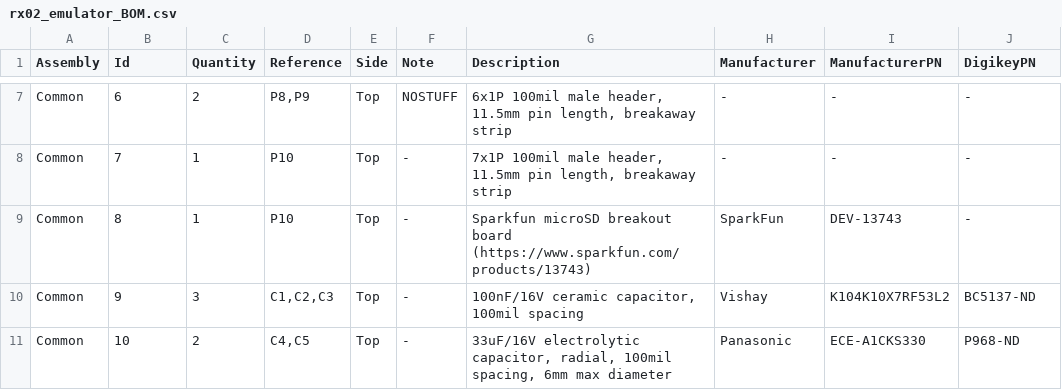
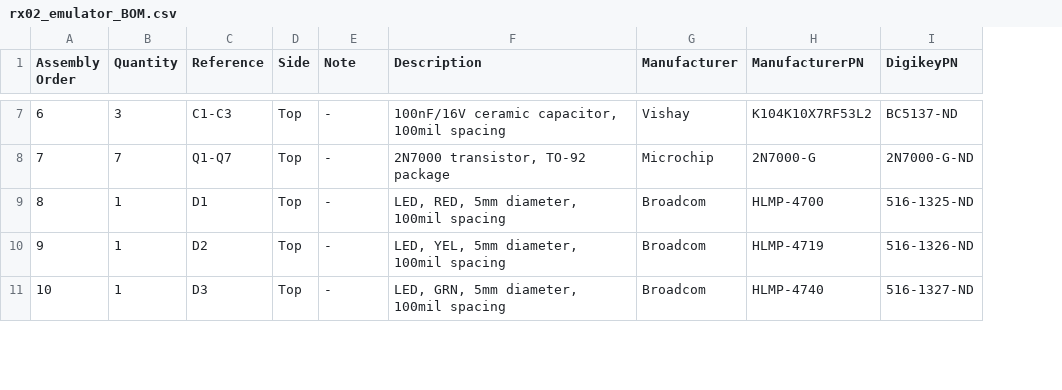
Before and after one commit to AK6DN/rx02_emulator, a CSV file: documentation/rx02_emulator_BOM.csv, drawn as a sheet; only a part is shown, gaps mark what is left out; removed rows and columns are numbered as before the commit, all else as after; the diff covers the shown part only; the diff names each change by its address in the sheet, - before the commit and + after, or states it on an @@ line.

Commit message:
updated bom files with recommended assembly order column

```diff
--- a/documentation/rx02_emulator_BOM.csv
+++ b/documentation/rx02_emulator_BOM.csv
-column A (Assembly), rows 7-11: all Common
-A1: Id
+A1: Assembly Order
-B7 (Quantity): 2
+B7 (Quantity): 3
-C7 (Reference): P8,P9
+C7 (Reference): C1-C3
-E7 (Note): NOSTUFF
+E7 (Note): -
-F7 (Description): 6x1P 100mil male header, 11.5mm pin length, breakaway strip
+F7 (Description): 100nF/16V ceramic capacitor, 100mil spacing
-G7 (Manufacturer): -
+G7 (Manufacturer): Vishay
-H7 (ManufacturerPN): -
+H7 (ManufacturerPN): K104K10X7RF53L2
-I7 (DigikeyPN): -
+I7 (DigikeyPN): BC5137-ND
-B8 (Quantity): 1
+B8 (Quantity): 7
-C8 (Reference): P10
+C8 (Reference): Q1-Q7
-F8 (Description): 7x1P 100mil male header, 11.5mm pin length, breakaway strip
+F8 (Description): 2N7000 transistor, TO-92 package
-G8 (Manufacturer): -
+G8 (Manufacturer): Microchip
-H8 (ManufacturerPN): -
+H8 (ManufacturerPN): 2N7000-G
-I8 (DigikeyPN): -
+I8 (DigikeyPN): 2N7000-G-ND
-C9 (Reference): P10
+C9 (Reference): D1
-F9 (Description): Sparkfun microSD breakout board (https://www.sparkfun.com/products/13743)
+F9 (Description): LED, RED, 5mm diameter, 100mil spacing
-G9 (Manufacturer): SparkFun
+G9 (Manufacturer): Broadcom
-H9 (ManufacturerPN): DEV-13743
+H9 (ManufacturerPN): HLMP-4700
-I9 (DigikeyPN): -
+I9 (DigikeyPN): 516-1325-ND
-B10 (Quantity): 3
+B10 (Quantity): 1
-C10 (Reference): C1,C2,C3
+C10 (Reference): D2
-F10 (Description): 100nF/16V ceramic capacitor, 100mil spacing
+F10 (Description): LED, YEL, 5mm diameter, 100mil spacing
-G10 (Manufacturer): Vishay
+G10 (Manufacturer): Broadcom
-H10 (ManufacturerPN): K104K10X7RF53L2
+H10 (ManufacturerPN): HLMP-4719
-I10 (DigikeyPN): BC5137-ND
+I10 (DigikeyPN): 516-1326-ND
-B11 (Quantity): 2
+B11 (Quantity): 1
-C11 (Reference): C4,C5
+C11 (Reference): D3
-F11 (Description): 33uF/16V electrolytic capacitor, radial, 100mil spacing, 6mm max diameter
+F11 (Description): LED, GRN, 5mm diameter, 100mil spacing
-G11 (Manufacturer): Panasonic
+G11 (Manufacturer): Broadcom
-H11 (ManufacturerPN): ECE-A1CKS330
+H11 (ManufacturerPN): HLMP-4740
-I11 (DigikeyPN): P968-ND
+I11 (DigikeyPN): 516-1327-ND
```
Also changed, not shown: 2 added rows, 6 removed rows and 77 edited cells elsewhere in this file, 1 other file.
